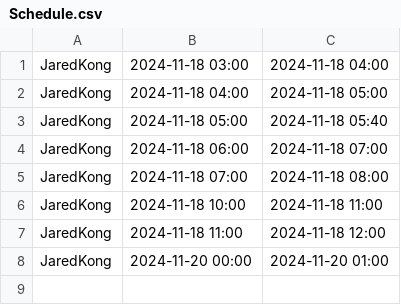
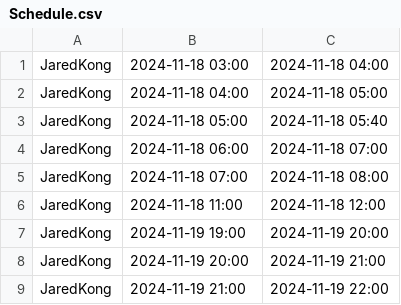
Before and after one commit to SC2002BOYS/HMS, a CSV file: External Data/Schedule.csv, drawn as a sheet.

```diff
--- a/External Data/Schedule.csv
+++ b/External Data/Schedule.csv
@@ -5,4 +5,5 @@ JaredKong,2024-11-18 06:00,2024-11-18 07:00
 JaredKong,2024-11-18 07:00,2024-11-18 08:00
-JaredKong,2024-11-18 10:00,2024-11-18 11:00
 JaredKong,2024-11-18 11:00,2024-11-18 12:00
-JaredKong,2024-11-20 00:00,2024-11-20 01:00
+JaredKong,2024-11-19 19:00,2024-11-19 20:00
+JaredKong,2024-11-19 20:00,2024-11-19 21:00
+JaredKong,2024-11-19 21:00,2024-11-19 22:00
```
Also changed, not shown: External Data/AppointmentOutcomeRecord.csv, 5 other files.
